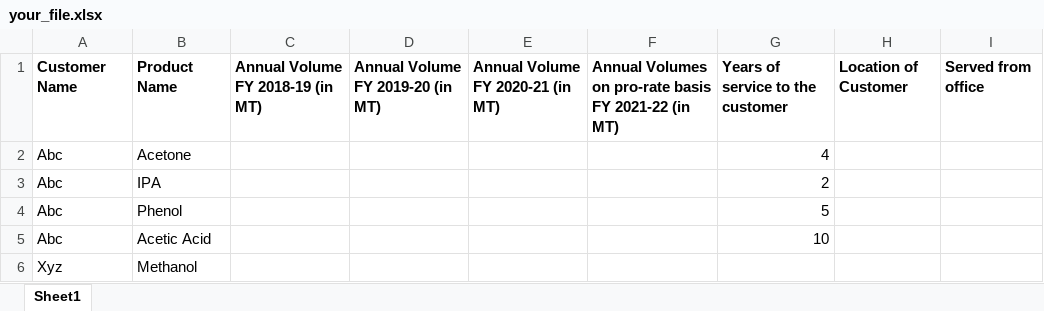
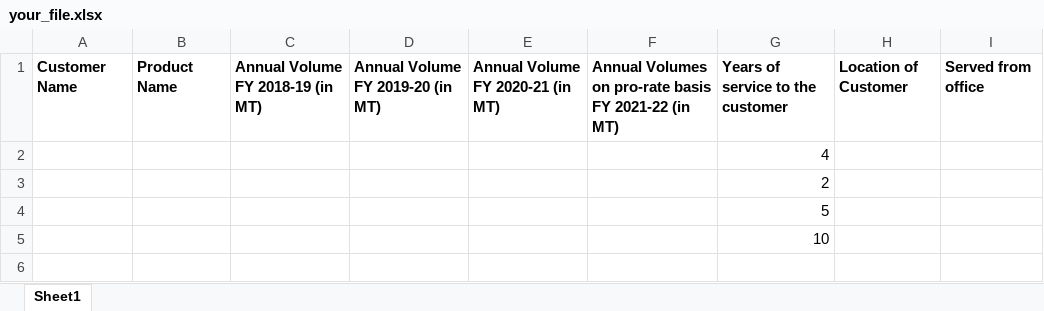
Before and after one commit to 28trupti/eoi_dpl, an Excel workbook: public/your_file.xlsx, sheet Sheet1, drawn as a sheet; values as stored, in another font and other column widths than the file's, no borders; removed rows and columns are numbered as before the commit, all else as after; the diff names each change by its address in the sheet, - before the commit and + after, or states it on an @@ line.

```diff
--- a/public/your_file.xlsx (sheet Sheet1)
+++ b/public/your_file.xlsx (sheet Sheet1)
-row 2: Abc | Acetone |  |  |  |  | 4
-row 3: Abc | IPA |  |  |  |  | 2
-row 4: Abc | Phenol |  |  |  |  | 5
-row 5: Abc | Acetic Acid |  |  |  |  | 10
-row 6: Xyz | Methanol
+row 2:  |  |  |  |  |  | 4
+row 3:  |  |  |  |  |  | 2
+row 4:  |  |  |  |  |  | 5
+row 5:  |  |  |  |  |  | 10
```
Also changed, not shown: 5 other files.
